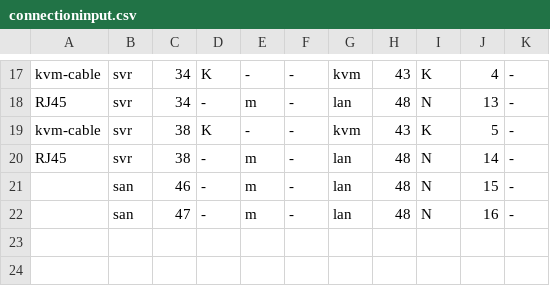
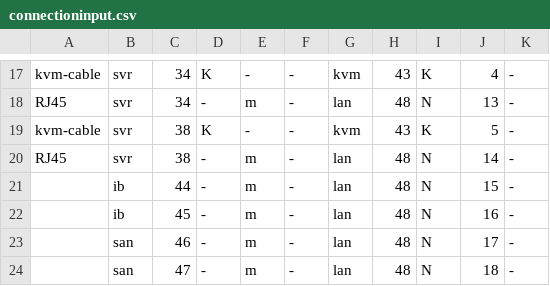
Before and after one commit to LiviuCP/LabelCalculator, a CSV file: Documentation/Examples/ManagementConnections/connectioninput.csv, drawn as a sheet; only a part is shown, gaps mark what is left out.

```diff
--- a/Documentation/Examples/ManagementConnections/connectioninput.csv
+++ b/Documentation/Examples/ManagementConnections/connectioninput.csv
@@ -20,3 +20,5 @@ kvm-cable,svr,38,K,-,-,kvm,43,K,5,-
 RJ45,svr,38,-,m,-,lan,48,N,14,-
-,san,46,-,m,-,lan,48,N,15,-
-,san,47,-,m,-,lan,48,N,16,-
+,ib,44,-,m,-,lan,48,N,15,-
+,ib,45,-,m,-,lan,48,N,16,-
+,san,46,-,m,-,lan,48,N,17,-
+,san,47,-,m,-,lan,48,N,18,-
```
Also changed, not shown: Documentation/Examples/ManagementConnections/connectiondefinitions.csv, Documentation/Examples/ManagementConnections/connectioninput_template.csv, 1 other file.
